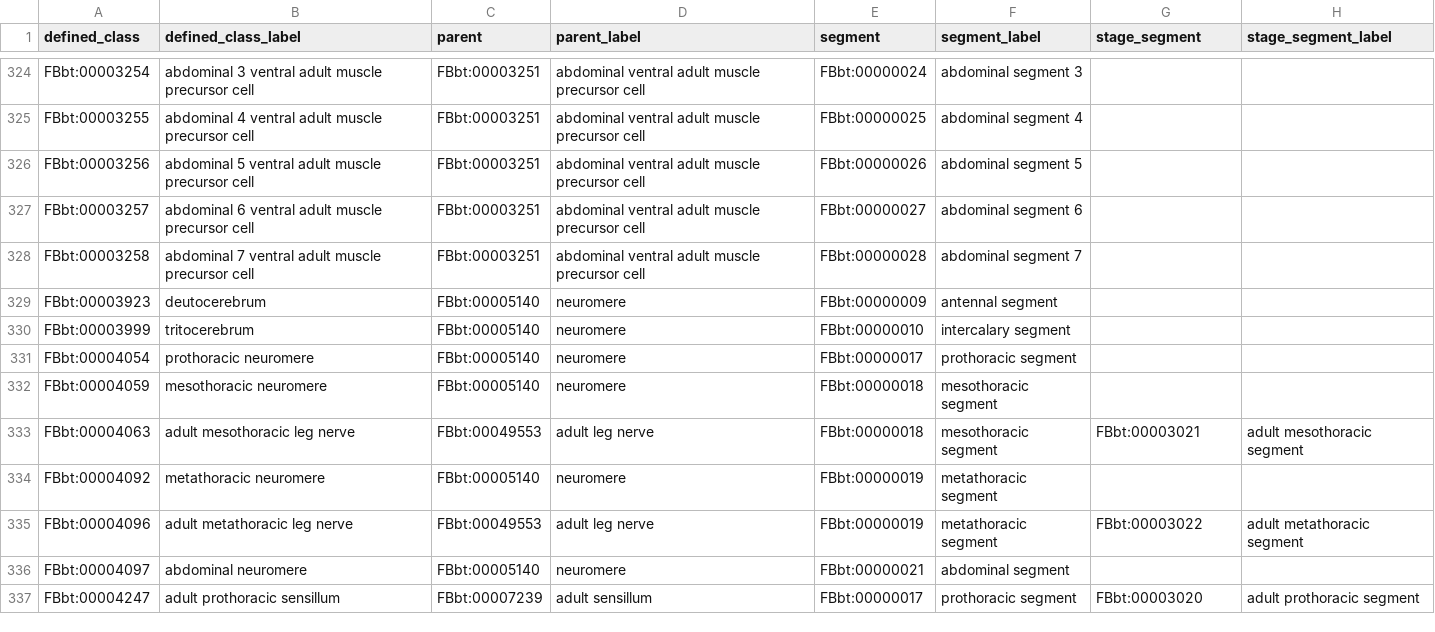
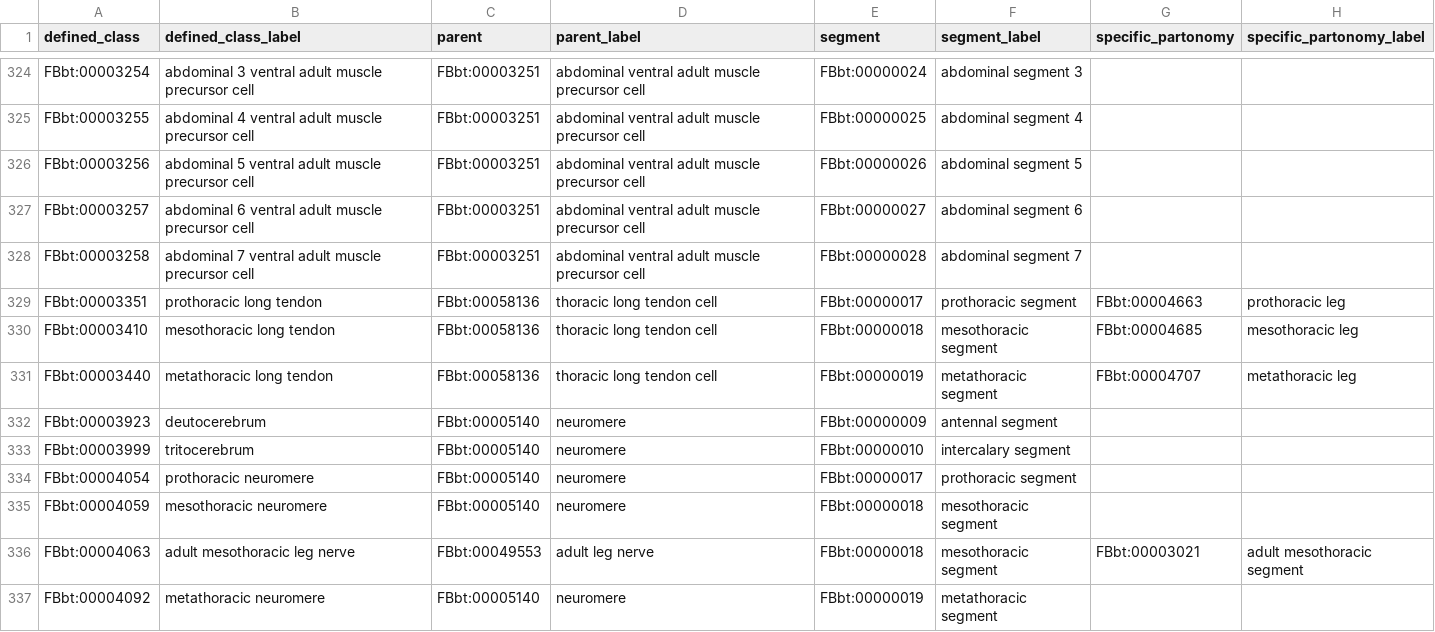
Before and after one commit to FlyBase/drosophila-anatomy-developmental-ontology, a TSV file: src/patterns/data/logical-only/anatomicalEntityBySegment.tsv, drawn as a sheet; only a part is shown, gaps mark what is left out; the shorter side is filled out with more unchanged rows; the diff names each change by its address in the sheet, - before the commit and + after, or states it on an @@ line.

Commit message:
tendon pattern

```diff
--- a/src/patterns/data/logical-only/anatomicalEntityBySegment.tsv
+++ b/src/patterns/data/logical-only/anatomicalEntityBySegment.tsv
-G1: stage_segment
+G1: specific_partonomy
-H1: stage_segment_label
+H1: specific_partonomy_label
+row 329: FBbt:00003351 | prothoracic long tendon | FBbt:00058136 | thoracic long tendon cell | FBbt:00000017 | prothoracic segment | FBbt:00004663 | prothoracic leg
+row 330: FBbt:00003410 | mesothoracic long tendon | FBbt:00058136 | thoracic long tendon cell | FBbt:00000018 | mesothoracic segment | FBbt:00004685 | mesothoracic leg
+row 331: FBbt:00003440 | metathoracic long tendon | FBbt:00058136 | thoracic long tendon cell | FBbt:00000019 | metathoracic segment | FBbt:00004707 | metathoracic leg
```
Also changed, not shown: 11 other files.
